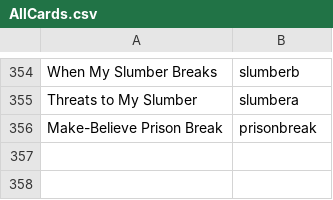
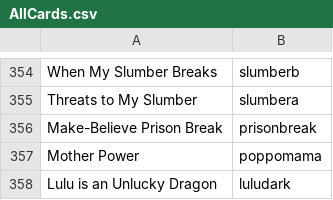
Before and after one commit to pikcube/OrangeJuiceModMaker, a CSV file: OrangeJuiceModMaker/csvFiles/AllCards.csv, drawn as a sheet; only a part is shown, gaps mark what is left out; the diff names each change by its address in the sheet, - before the commit and + after, or states it on an @@ line.

```diff
--- a/OrangeJuiceModMaker/csvFiles/AllCards.csv
+++ b/OrangeJuiceModMaker/csvFiles/AllCards.csv
+row 357: Mother Power | poppomama
+row 358: Lulu is an Unlucky Dragon | luludark
```
Also changed, not shown: OrangeJuiceModMaker/FlavorLookUp.csv, OrangeJuiceModMaker/HyperLookupTable.csv, 7 other files.
